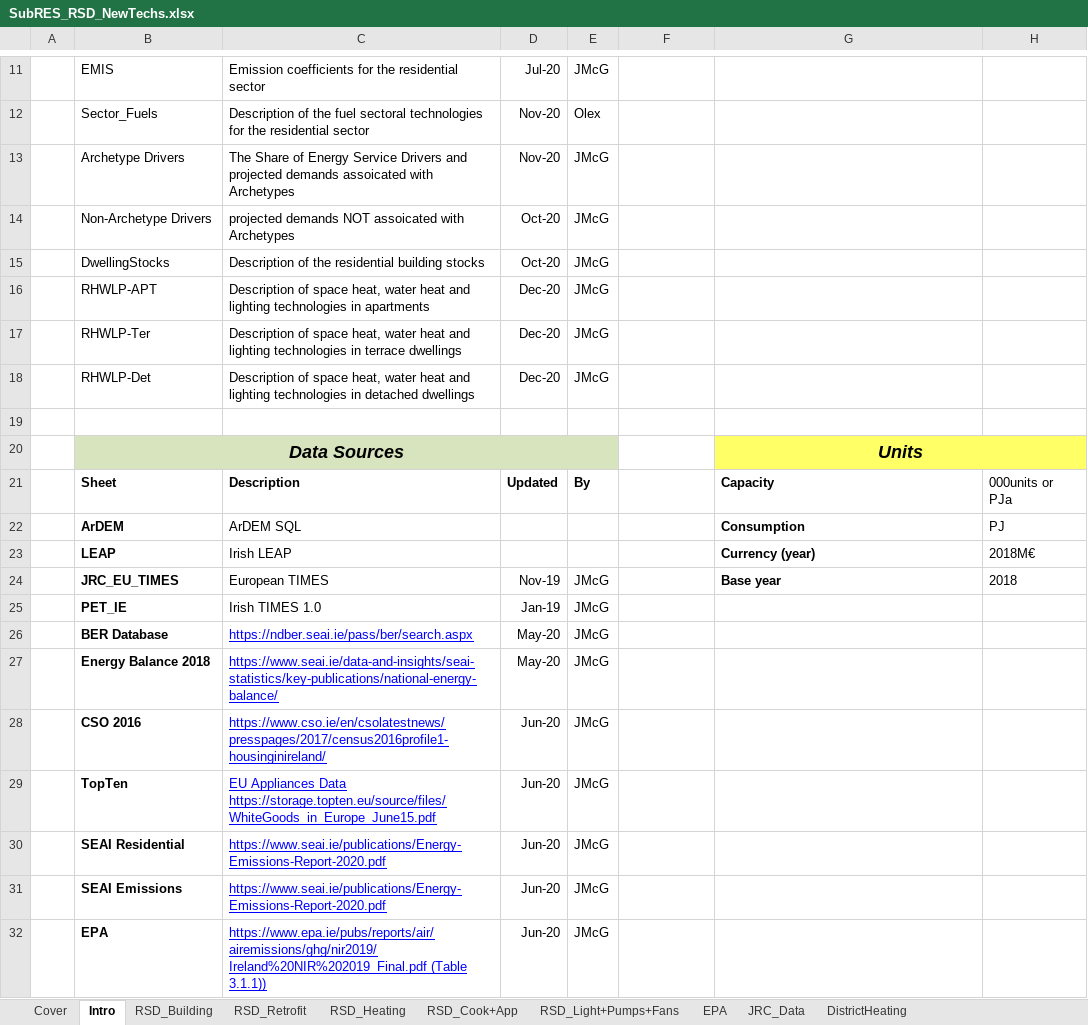
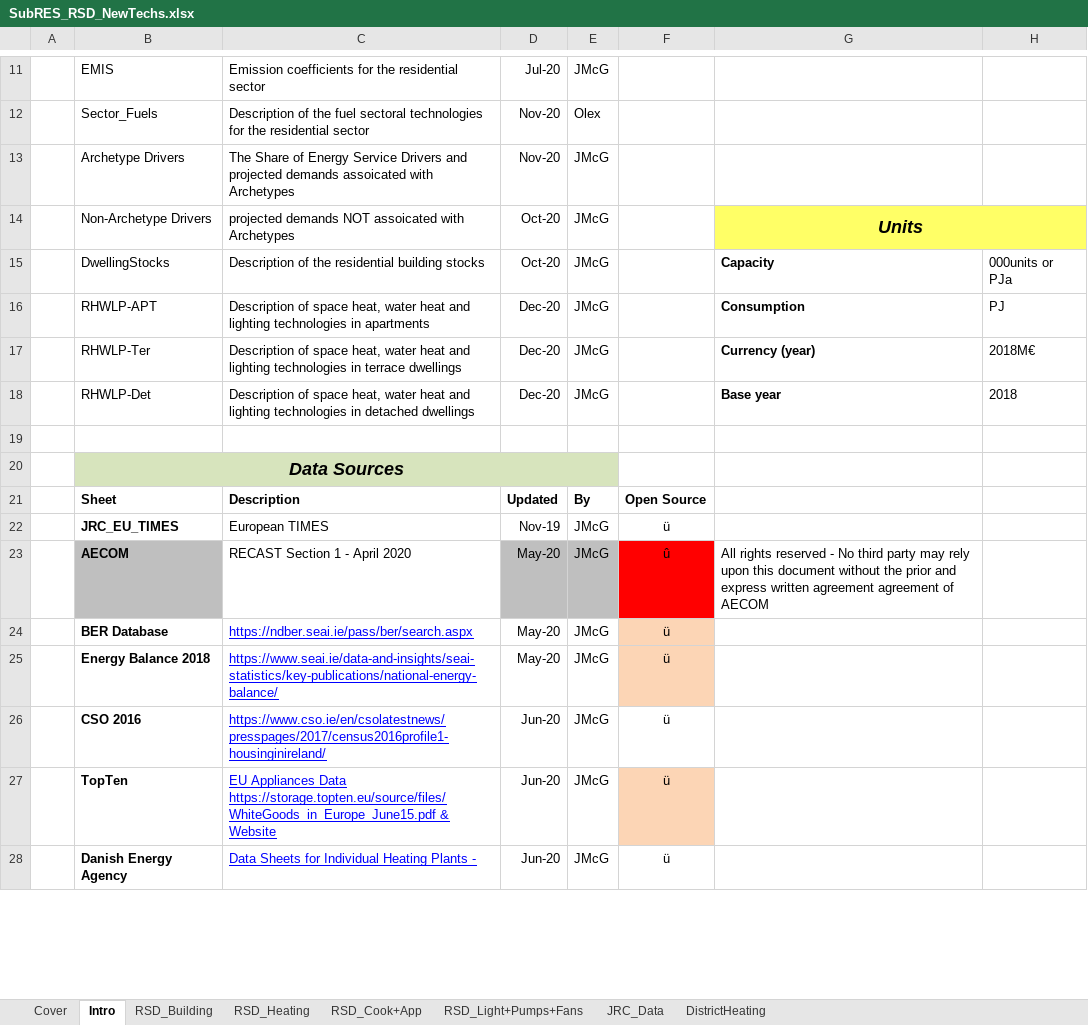
Before and after one commit to MaREI-EPMG/TIM-archived, an Excel workbook: SubRES_TMPL/SubRES_RSD_NewTechs.xlsx, sheet Intro, drawn as a sheet; only a part is shown, gaps mark what is left out; values as stored, in another font and other column widths than the file's, no borders; removed rows and columns are numbered as before the commit, all else as after; the diff covers the shown part only; the diff names each change by its address in the sheet, - before the commit and + after, or states it on an @@ line.

Commit message:
Update the intro and license info

```diff
--- a/SubRES_TMPL/SubRES_RSD_NewTechs.xlsx (sheet Intro)
+++ b/SubRES_TMPL/SubRES_RSD_NewTechs.xlsx (sheet Intro)
-sheet tab: RSD_Retrofit
-sheet tab: EPA
-G14: (empty)
+G14: Units
-G14:H14 fill: none
+G14:H14 fill: #FFFF66
+G14:H14 merged
-G15: (empty)
+G15: Capacity
-H15: (empty)
+H15: 000units or PJa
-G16: (empty)
+G16: Consumption
-H16: (empty)
+H16: PJ
-G17: (empty)
+G17: Currency (year)
-H17: (empty)
+H17: 2018M€
-G18: (empty)
+G18: Base year
-H18: (empty)
+H18: 2018
-G20: Units
+G20: (empty)
-G20:H20 fill: #FFFF66
+G20:H20 fill: none
-G20:H20 merged
-F21: (empty)
+F21: Open Source
-G21: Capacity
+G21: (empty)
-H21: 000units or PJa
+H21: (empty)
-row 22:  | ArDEM | ArDEM SQL |  |  |  | Consumption | PJ
-row 23:  | LEAP | Irish LEAP |  |  |  | Currency (year) | 2018M€
-F22: (empty)
+F22: ü
-G22: Base year
+G22: (empty)
-H22: 2018
+H22: (empty)
-row 25:  | PET_IE | Irish TIMES 1.0 | Jan-19 | JMcG
+row 23:  | AECOM | RECAST Section 1 - April 2020 | May-20 | JMcG | û | All rights reserved - No third party may rely upon this document without the prior and express written agreement agreement of AECOM
-F24:F27: (empty)
+F24:F27: ü
-F24:F25 fill: none
+F24:F25 fill: #FCD5B5
-C27: …Data https://storage.topten.eu/source/files/WhiteGoods_in_Europe_June15.pdf
+C27: …Data https://storage.topten.eu/source/files/WhiteGoods_in_Europe_June15.pdf & Website
-F27 fill: none
+F27 fill: #FCD5B5
-row 30:  | SEAI Residential | https://www.seai.ie/publications/Energy-Emissions-Report-2020.pdf | Jun-20 | JMcG
-row 31:  | SEAI Emissions | https://www.seai.ie/publications/Energy-Emissions-Report-2020.pdf | Jun-20 | JMcG
-row 32:  | EPA | https://www.epa.ie/pubs/reports/air/airemissions/ghg/nir2019/Ireland%20NIR%202019_Final.pdf (Table 3.1.1)) | Jun-20 | JMcG
+row 28:  | Danish Energy Agency | Data Sheets for Individual Heating Plants - | Jun-20 | JMcG | ü
```
Also changed, not shown: 2 added rows and 19 edited cells elsewhere in this sheet, sheet DistrictHeating, sheet RSD_Cook+App, sheet RSD_Building, sheet Cover, charts or pictures, SubRES_TMPL/SubRES_RSD-Retrofit.xlsx, 1 other file.
